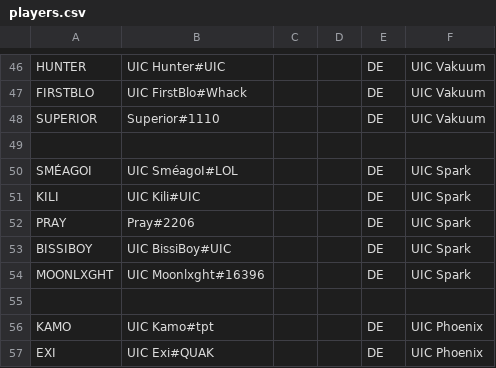
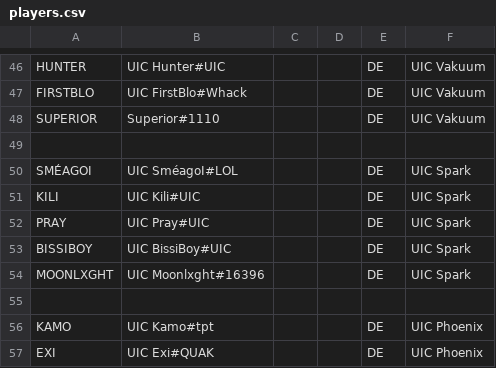
Before and after one commit to UICMaster/UIC_ANALYSIS_FRONTEND, a CSV file: data/players.csv, drawn as a sheet; only a part is shown, gaps mark what is left out.

```diff
--- a/data/players.csv
+++ b/data/players.csv
@@ -51,3 +51,3 @@ SMÉAGOI,UIC SméagoI#LOL,,,DE,UIC Spark
 KILI,UIC Kili#UIC,,,DE,UIC Spark
-PRAY,Pray#2206,,,DE,UIC Spark
+PRAY,UIC Pray#UIC,,,DE,UIC Spark
 BISSIBOY,UIC BissiBoy#UIC,,,DE,UIC Spark
```
